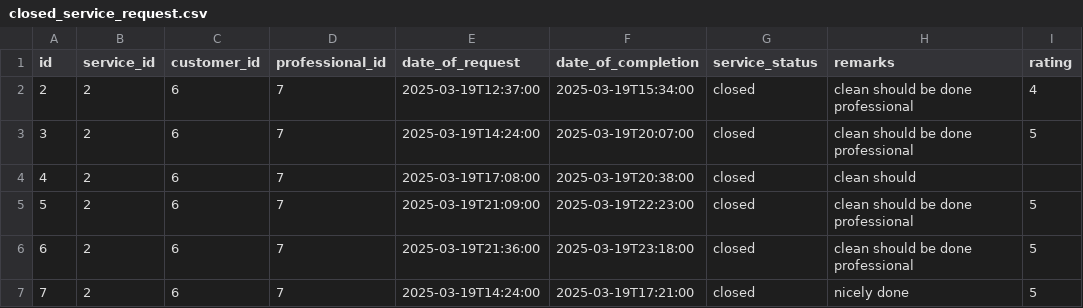
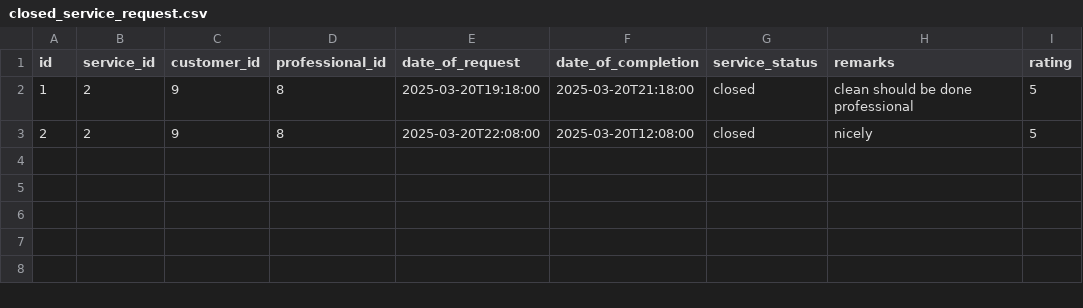
Before and after one commit to Atulmishra22/House-service2, a CSV file: backend/celery/csv_files/closed_service_request.csv, drawn as a sheet.

```diff
--- a/backend/celery/csv_files/closed_service_request.csv
+++ b/backend/celery/csv_files/closed_service_request.csv
@@ -1,7 +1,3 @@
 id,service_id,customer_id,professional_id,date_of_request,date_of_completion,service_status,remarks,rating
-2,2,6,7,2025-03-19T12:37:00,2025-03-19T15:34:00,closed,clean should be done professional,4
-3,2,6,7,2025-03-19T14:24:00,2025-03-19T20:07:00,closed,clean should be done professional,5
-4,2,6,7,2025-03-19T17:08:00,2025-03-19T20:38:00,closed,clean should ,
-5,2,6,7,2025-03-19T21:09:00,2025-03-19T22:23:00,closed,clean should be done professional,5
-6,2,6,7,2025-03-19T21:36:00,2025-03-19T23:18:00,closed,clean should be done professional,5
-7,2,6,7,2025-03-19T14:24:00,2025-03-19T17:21:00,closed,nicely done,5
+1,2,9,8,2025-03-20T19:18:00,2025-03-20T21:18:00,closed,clean should be done professional,5
+2,2,9,8,2025-03-20T22:08:00,2025-03-20T12:08:00,closed,nicely,5
```
Also changed, not shown: 7 other files.
